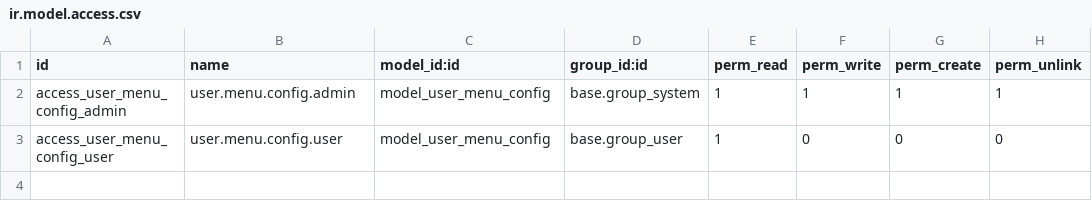
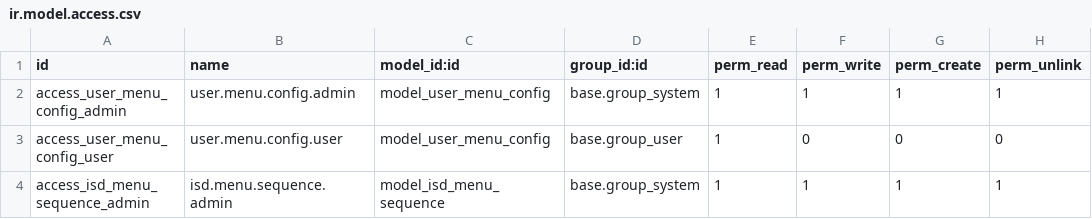
Before and after one commit to IntelliSync-data/isd_menu, a CSV file: security/ir.model.access.csv, drawn as a sheet.

Commit message:
feat: persist custom menu order and auto-restore after module upgrade/install

```diff
--- a/security/ir.model.access.csv
+++ b/security/ir.model.access.csv
@@ -3 +3,2 @@ access_user_menu_config_admin,user.menu.config.admin,model_user_menu_config,base
 access_user_menu_config_user,user.menu.config.user,model_user_menu_config,base.group_user,1,0,0,0
+access_isd_menu_sequence_admin,isd.menu.sequence.admin,model_isd_menu_sequence,base.group_system,1,1,1,1
```
Also changed, not shown: 7 other files.
